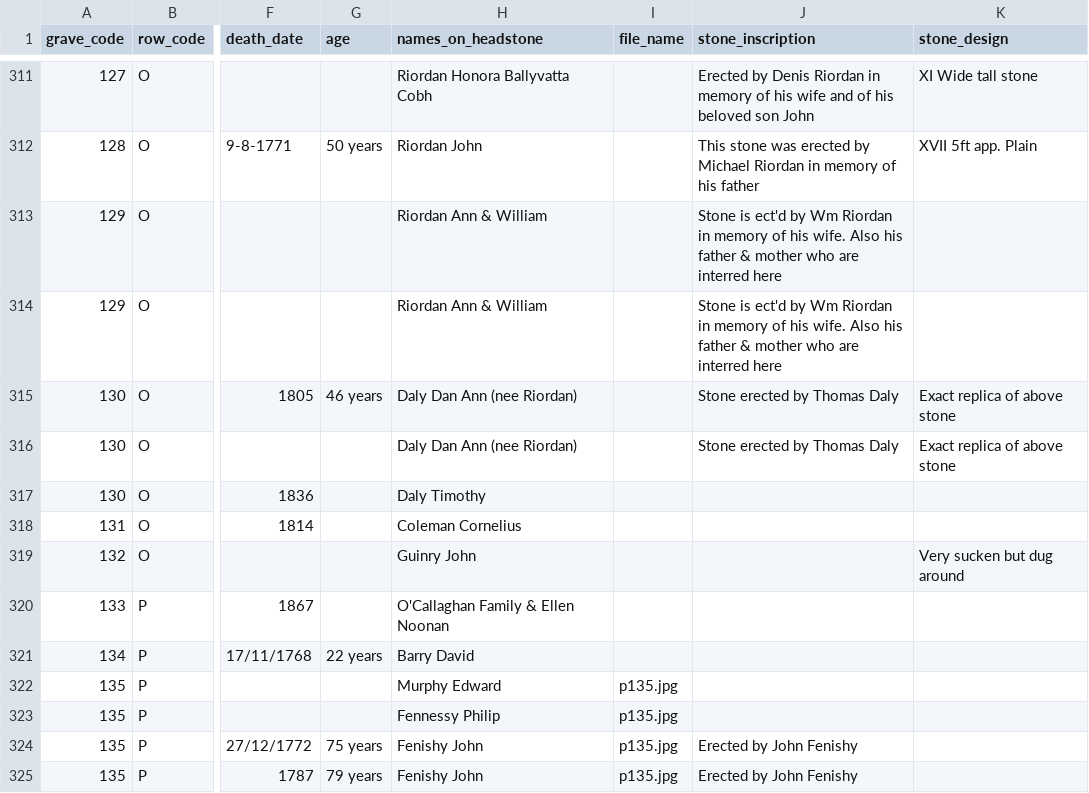
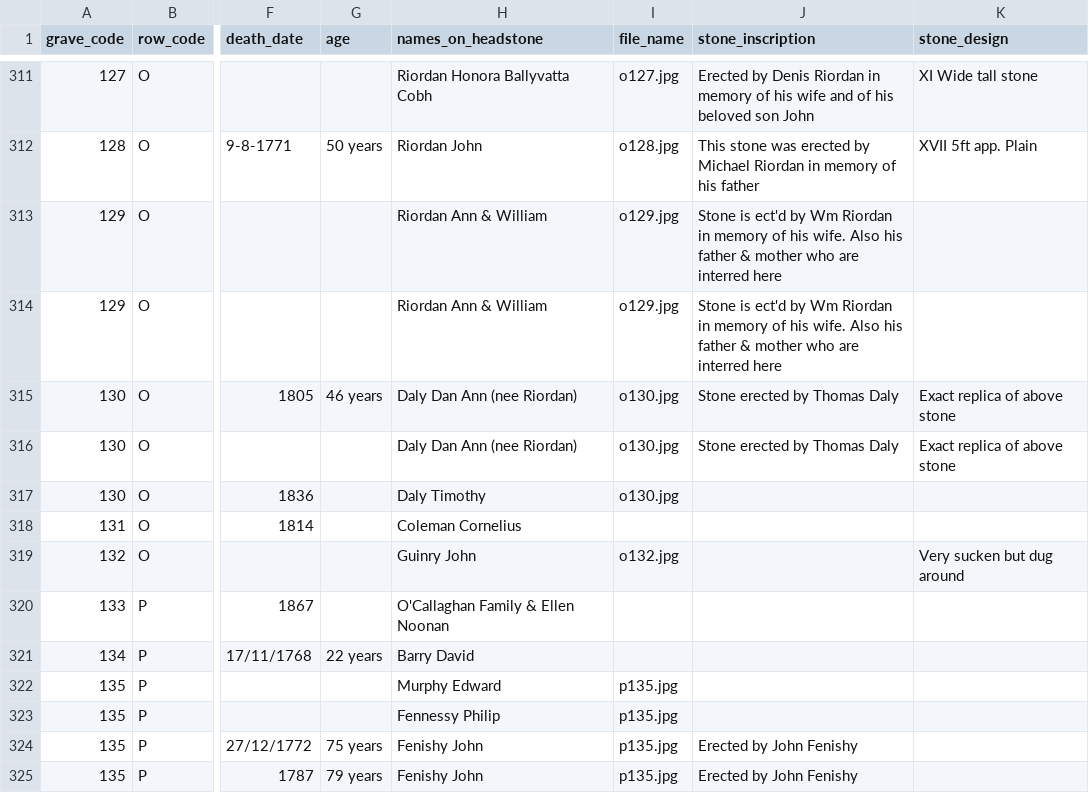
Before and after one commit to duinneacha/templecurraheen-website, a CSV file: assets/list/templecurraheen_stones_and_registers.csv, drawn as a sheet; only a part is shown, gaps mark what is left out; the diff covers the shown part only; the diff names each change by its address in the sheet, - before the commit and + after, or states it on an @@ line.

```diff
--- a/assets/list/templecurraheen_stones_and_registers.csv
+++ b/assets/list/templecurraheen_stones_and_registers.csv
-I311 (file_name): (empty)
+I311 (file_name): o127.jpg
-I312 (file_name): (empty)
+I312 (file_name): o128.jpg
-I313:I314 (file_name): (empty)
+I313:I314 (file_name): o129.jpg
-I315:I317 (file_name): (empty)
+I315:I317 (file_name): o130.jpg
-I319 (file_name): (empty)
+I319 (file_name): o132.jpg
```
Also changed, not shown: 26 edited cells elsewhere in this file, 16 other files.
